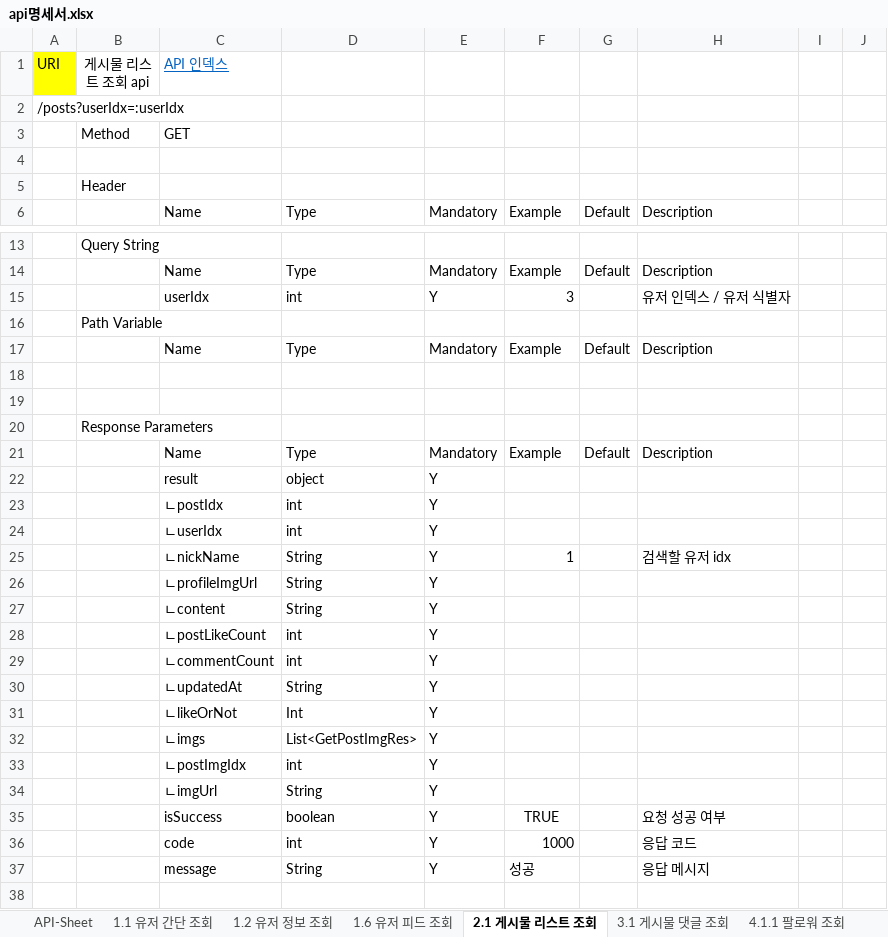
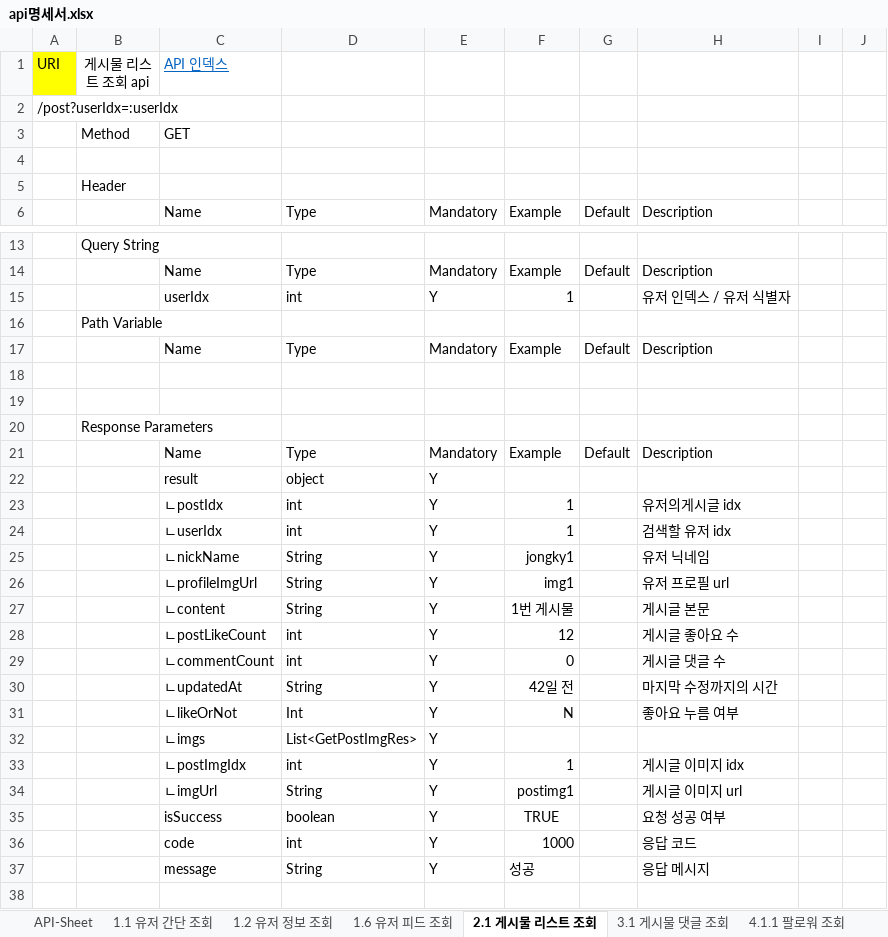
Before and after one commit to 60jong/UMC, an Excel workbook: api명세서.xlsx, sheet 2.1 게시물 리스트 조회, drawn as a sheet; only a part is shown, gaps mark what is left out; values as stored, in another font and other column widths than the file's, no borders; the diff names each change by its address in the sheet, - before the commit and + after, or states it on an @@ line.

Commit message:
각 도메인마다 s제거 ex) users > user / 2.1 게시글 리스트 조회 명세서

```diff
--- a/api명세서.xlsx (sheet 2.1 게시물 리스트 조회)
+++ b/api명세서.xlsx (sheet 2.1 게시물 리스트 조회)
-A2 (URI): /posts?userIdx=:userIdx
+A2 (URI): /post?userIdx=:userIdx
-F15: 3
+F15: 1
-F23:F24: (empty)
+F23:F24: 1
-H23: (empty)
+H23: 유저의게시글 idx
-H24: (empty)
+H24: 검색할 유저 idx
-F25: 1
+F25: jongky1
-H25: 검색할 유저 idx
+H25: 유저 닉네임
-F26: (empty)
+F26: img1
-H26: (empty)
+H26: 유저 프로필 url
-F27: (empty)
+F27: 1번 게시물
-H27: (empty)
+H27: 게시글 본문
-F28: (empty)
+F28: 12
-H28: (empty)
+H28: 게시글 좋아요 수
-F29: (empty)
+F29: 0
-H29: (empty)
+H29: 게시글 댓글 수
-F30: (empty)
+F30: 42일 전
-H30: (empty)
+H30: 마지막 수정까지의 시간
-F31: (empty)
+F31: N
-H31: (empty)
+H31: 좋아요 누름 여부
-F33: (empty)
+F33: 1
-H33: (empty)
+H33: 게시글 이미지 idx
-F34: (empty)
+F34: postimg1
-H34: (empty)
+H34: 게시글 이미지 url
```
Also changed, not shown: sheet 1.6 유저 피드 조회, sheet API-Sheet, sheet 1.2 유저 정보 조회, sheet 1.1 유저 간단 조회.
